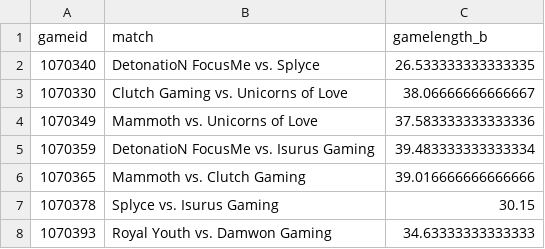
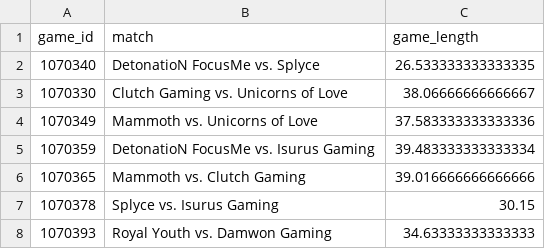
Before and after one commit to Levytan/MIS.2019, a CSV file: Data/matches_in_world.csv, drawn as a sheet; only a part is shown.

Commit message:
Update matches_in_world.csv

```diff
--- a/Data/matches_in_world.csv
+++ b/Data/matches_in_world.csv
@@ -1,2 +1,2 @@
-gameid,match,gamelength_b
+game_id,match,game_length
 1070340,DetonatioN FocusMe vs. Splyce,26.533333333333335
```
